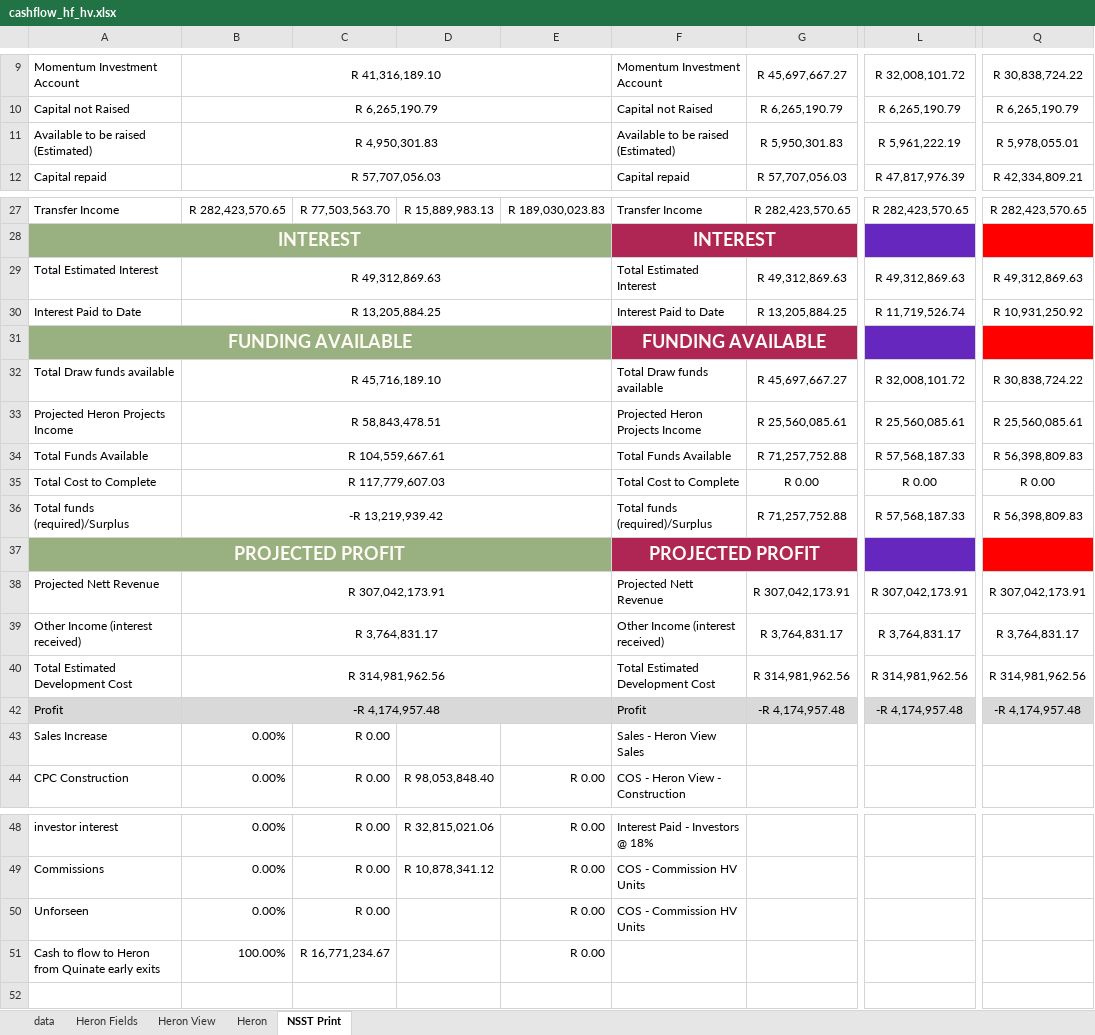
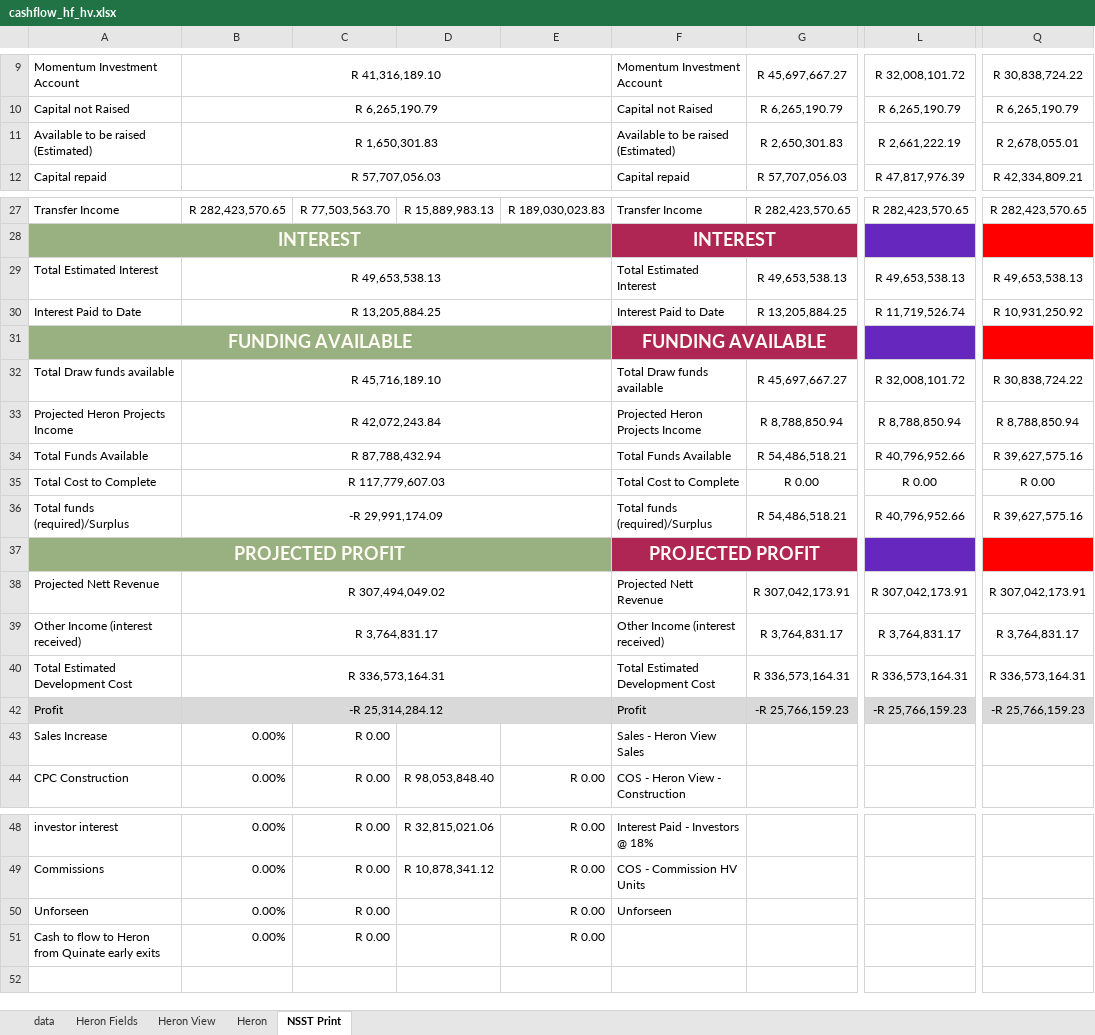
Before and after one commit to WayneBruton/fastapi-python, an Excel workbook: cashflow_p&l_files/cashflow_hf_hv.xlsx, sheet NSST Print, drawn as a sheet; only a part is shown, gaps mark what is left out; values as stored, in another font and other column widths than the file's, no borders; the diff names each change by its address in the sheet, - before the commit and + after, or states it on an @@ line.

```diff
--- a/cashflow_p&l_files/cashflow_hf_hv.xlsx (sheet NSST Print)
+++ b/cashflow_p&l_files/cashflow_hf_hv.xlsx (sheet NSST Print)
-B11: R 4,950,301.83
+B11: R 1,650,301.83
-G11: R 5,950,301.83
+G11: R 2,650,301.83
-L11: R 5,961,222.19
+L11: R 2,661,222.19
-Q11: R 5,978,055.01
+Q11: R 2,678,055.01
-B29: R 49,312,869.63
+B29: R 49,653,538.13
-G29: R 49,312,869.63
+G29: R 49,653,538.13
-L29: R 49,312,869.63
+L29: R 49,653,538.13
-Q29: R 49,312,869.63
+Q29: R 49,653,538.13
-B33: R 58,843,478.51
+B33: R 42,072,243.84
-G33: R 25,560,085.61
+G33: R 8,788,850.94
-L33: R 25,560,085.61
+L33: R 8,788,850.94
-Q33: R 25,560,085.61
+Q33: R 8,788,850.94
-B34: R 104,559,667.61
+B34: R 87,788,432.94
-G34: R 71,257,752.88
+G34: R 54,486,518.21
-L34: R 57,568,187.33
+L34: R 40,796,952.66
-Q34: R 56,398,809.83
+Q34: R 39,627,575.16
-B36: -R 13,219,939.42
+B36: -R 29,991,174.09
-G36: R 71,257,752.88
+G36: R 54,486,518.21
-L36: R 57,568,187.33
+L36: R 40,796,952.66
-Q36: R 56,398,809.83
+Q36: R 39,627,575.16
-B38: R 307,042,173.91
+B38: R 307,494,049.02
-B40: R 314,981,962.56
+B40: R 336,573,164.31
-G40: R 314,981,962.56
+G40: R 336,573,164.31
-L40: R 314,981,962.56
+L40: R 336,573,164.31
-Q40: R 314,981,962.56
+Q40: R 336,573,164.31
-B42: -R 4,174,957.48
+B42: -R 25,314,284.12
-G42: -R 4,174,957.48
+G42: -R 25,766,159.23
-L42: -R 4,174,957.48
+L42: -R 25,766,159.23
-Q42: -R 4,174,957.48
+Q42: -R 25,766,159.23
-F50: COS - Commission HV Units
+F50: Unforseen
-B51: 100.00%
+B51: 0.00%
-C51: R 16,771,234.67
+C51: R 0.00
```
Also changed, not shown: sheet data, sheet Heron, sheet Heron View, sheet Heron Fields, formulas that keep their value, hidden cells, 9 other files.
